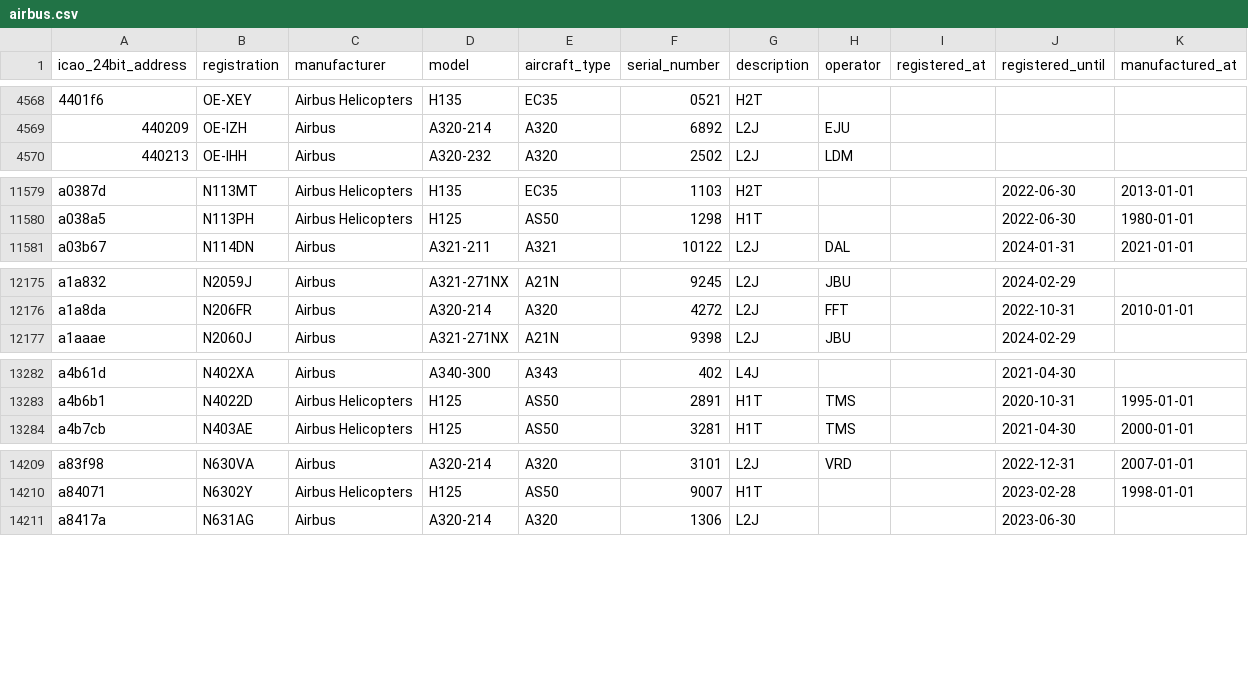
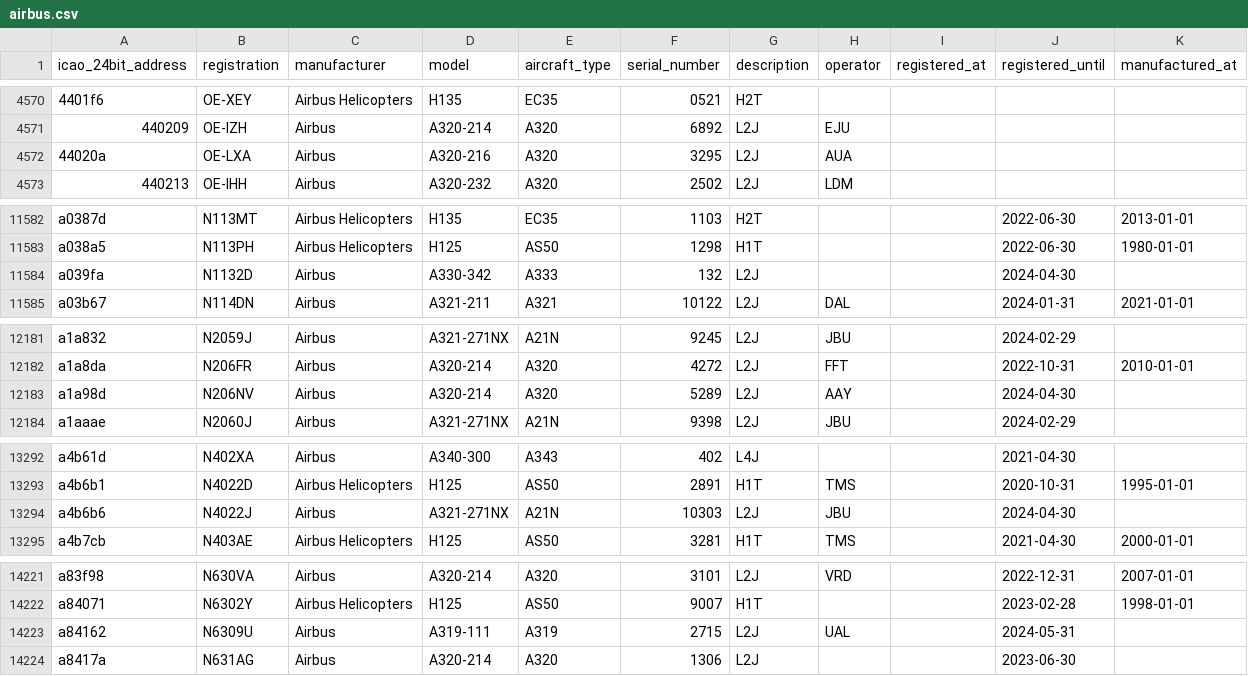
Before and after one commit to jbroutier/whatisflying-db, a CSV file: data/aircraft/airbus.csv, drawn as a sheet; only a part is shown, gaps mark what is left out; the diff covers the shown part only.

Commit message:
Add 15 Airbus aircraft.

```diff
--- a/data/aircraft/airbus.csv
+++ b/data/aircraft/airbus.csv
@@ -4569,2 +4571,3 @@ icao_24bit_address,registration,manufacturer,model,aircraft_type,serial_number,d
 440209,OE-IZH,Airbus,A320-214,A320,6892,L2J,EJU,,,
+44020a,OE-LXA,Airbus,A320-216,A320,3295,L2J,AUA,,,
 440213,OE-IHH,Airbus,A320-232,A320,2502,L2J,LDM,,,
@@ -11580,2 +11583,3 @@ a0387d,N113MT,Airbus Helicopters,H135,EC35,1103,H2T,,,2022-06-30,2013-01-01
 a038a5,N113PH,Airbus Helicopters,H125,AS50,1298,H1T,,,2022-06-30,1980-01-01
+a039fa,N1132D,Airbus,A330-342,A333,132,L2J,,,2024-04-30,
 a03b67,N114DN,Airbus,A321-211,A321,10122,L2J,DAL,,2024-01-31,2021-01-01
@@ -12176,2 +12182,3 @@ a1a832,N2059J,Airbus,A321-271NX,A21N,9245,L2J,JBU,,2024-02-29,
 a1a8da,N206FR,Airbus,A320-214,A320,4272,L2J,FFT,,2022-10-31,2010-01-01
+a1a98d,N206NV,Airbus,A320-214,A320,5289,L2J,AAY,,2024-04-30,
 a1aaae,N2060J,Airbus,A321-271NX,A21N,9398,L2J,JBU,,2024-02-29,
@@ -13283,2 +13293,3 @@ a4b61d,N402XA,Airbus,A340-300,A343,402,L4J,,,2021-04-30,
 a4b6b1,N4022D,Airbus Helicopters,H125,AS50,2891,H1T,TMS,,2020-10-31,1995-01-01
+a4b6b6,N4022J,Airbus,A321-271NX,A21N,10303,L2J,JBU,,2024-04-30,
 a4b7cb,N403AE,Airbus Helicopters,H125,AS50,3281,H1T,TMS,,2021-04-30,2000-01-01
@@ -14210,2 +14222,3 @@ a83f98,N630VA,Airbus,A320-214,A320,3101,L2J,VRD,,2022-12-31,2007-01-01
 a84071,N6302Y,Airbus Helicopters,H125,AS50,9007,H1T,,,2023-02-28,1998-01-01
+a84162,N6309U,Airbus,A319-111,A319,2715,L2J,UAL,,2024-05-31,
 a8417a,N631AG,Airbus,A320-214,A320,1306,L2J,,,2023-06-30,
```
Also changed, not shown: 10 added rows elsewhere in this file.
